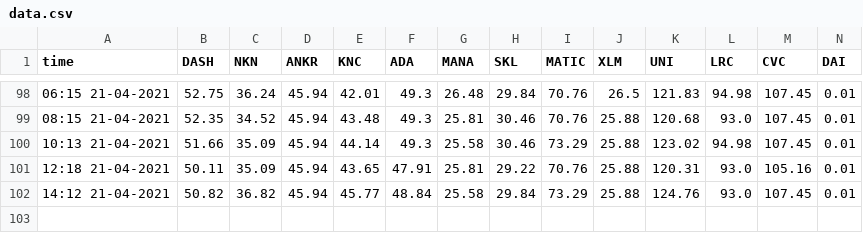
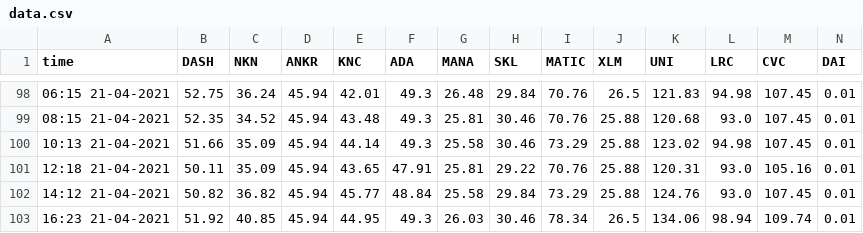
Before and after one commit to nicolas-landel/Crypto, a CSV file: data.csv, drawn as a sheet; only a part is shown, gaps mark what is left out; rows hold the shown columns only; the diff names each change by its address in the sheet, - before the commit and + after, or states it on an @@ line.

Commit message:
Updated Repository data

```diff
--- a/data.csv
+++ b/data.csv
+row 103: 16:23 21-04-2021 | 51.92 | 40.85 | 45.94 | 44.95 | 49.3 | 26.03 | 30.46 | 78.34 | 26.5 | 134.06 | 98.94 | 109.74 | 0.01
```
